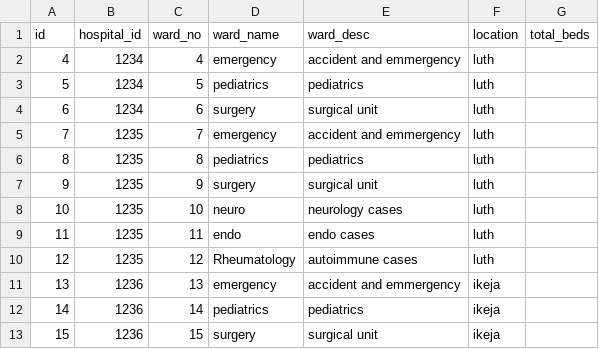
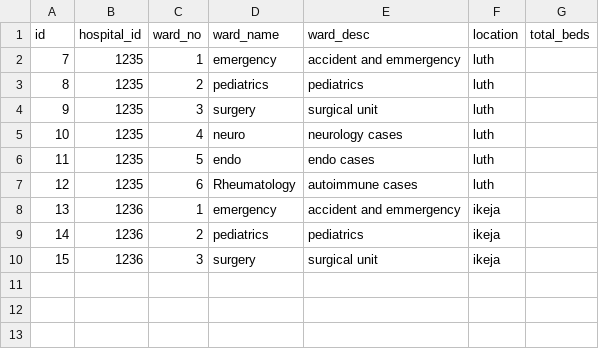
Before and after one commit to Doctorstrange/bedspace, a CSV file: data_deploy/ward_name_more.csv, drawn as a sheet.

Commit message:
implemented free_bed text on top of ward page

```diff
--- a/data_deploy/ward_name_more.csv
+++ b/data_deploy/ward_name_more.csv
@@ -1,13 +1,10 @@
 id,hospital_id,ward_no,ward_name,ward_desc,location,total_beds
-4,1234,4,emergency,accident and emmergency,luth,
-5,1234,5,pediatrics,pediatrics,luth,
-6,1234,6,surgery,surgical unit,luth,
-7,1235,7,emergency,accident and emmergency,luth,
-8,1235,8,pediatrics,pediatrics,luth,
-9,1235,9,surgery,surgical unit,luth,
-10,1235,10,neuro,neurology cases,luth,
-11,1235,11,endo,endo cases,luth,
-12,1235,12,Rheumatology,autoimmune cases,luth,
-13,1236,13,emergency,accident and emmergency,ikeja,
-14,1236,14,pediatrics,pediatrics,ikeja,
-15,1236,15,surgery,surgical unit,ikeja,
+7,1235,1,emergency,accident and emmergency,luth,
+8,1235,2,pediatrics,pediatrics,luth,
+9,1235,3,surgery,surgical unit,luth,
+10,1235,4,neuro,neurology cases,luth,
+11,1235,5,endo,endo cases,luth,
+12,1235,6,Rheumatology,autoimmune cases,luth,
+13,1236,1,emergency,accident and emmergency,ikeja,
+14,1236,2,pediatrics,pediatrics,ikeja,
+15,1236,3,surgery,surgical unit,ikeja,
```
Also changed, not shown: 6 other files.
